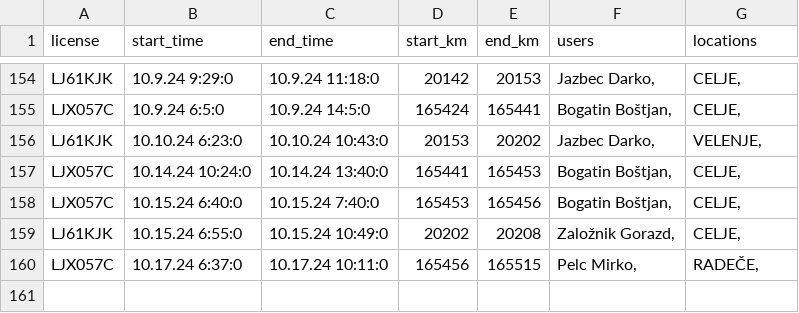
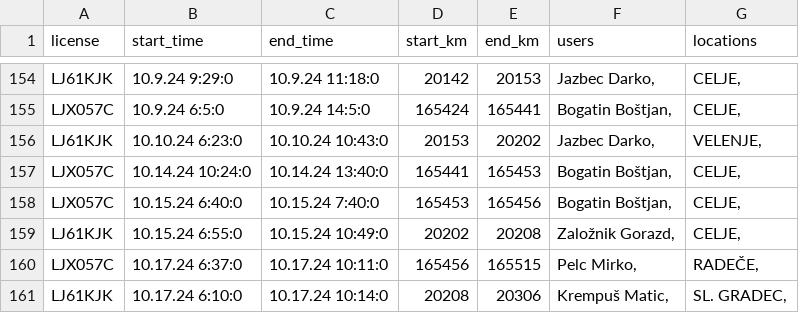
Before and after one commit to SRP-B/pot-dat, a CSV file: active_car.csv, drawn as a sheet; only a part is shown, gaps mark what is left out; the diff names each change by its address in the sheet, - before the commit and + after, or states it on an @@ line.

Commit message:
Appv12

```diff
--- a/active_car.csv
+++ b/active_car.csv
+row 161: LJ61KJK | 10.17.24 6:10:0 | 10.17.24 10:14:0 | 20208 | 20306 | Krempuš Matic, | SL. GRADEC,
```
